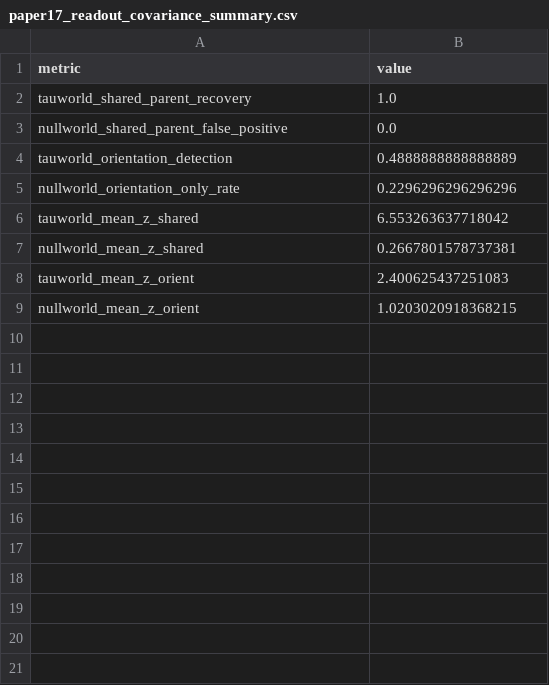
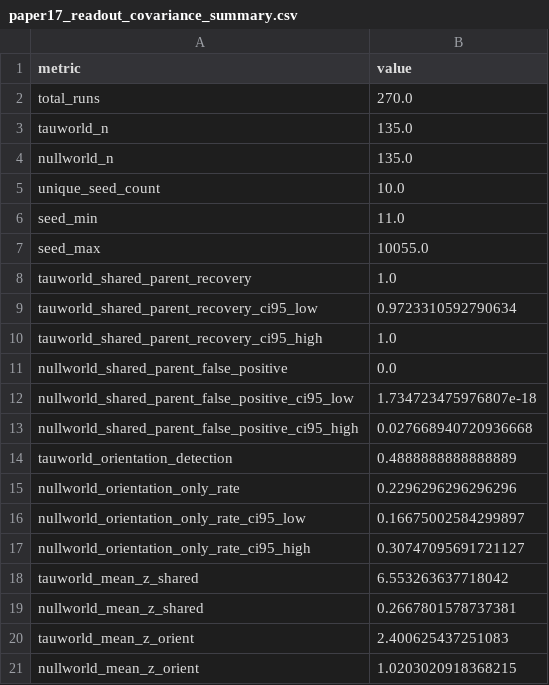
Before and after one commit to tau-core-research/tau-core-readout-covariance-paper17, a CSV file: data/derived/paper17_readout_covariance_summary.csv, drawn as a sheet; the diff names each change by its address in the sheet, - before the commit and + after, or states it on an @@ line.

Commit message:
Strengthen Paper 17 toy-world audit boundaries

```diff
--- a/data/derived/paper17_readout_covariance_summary.csv
+++ b/data/derived/paper17_readout_covariance_summary.csv
+row 2: total_runs | 270.0
+row 3: tauworld_n | 135.0
+row 4: nullworld_n | 135.0
+row 5: unique_seed_count | 10.0
+row 6: seed_min | 11.0
+row 7: seed_max | 10055.0
+row 9: tauworld_shared_parent_recovery_ci95_low | 0.9723310592790634
+row 10: tauworld_shared_parent_recovery_ci95_high | 1.0
+row 12: nullworld_shared_parent_false_positive_ci95_low | 1.734723475976807e-18
+row 13: nullworld_shared_parent_false_positive_ci95_high | 0.027668940720936668
+row 16: nullworld_orientation_only_rate_ci95_low | 0.16675002584299897
+row 17: nullworld_orientation_only_rate_ci95_high | 0.30747095691721127
```
Also changed, not shown: 18 other files.
